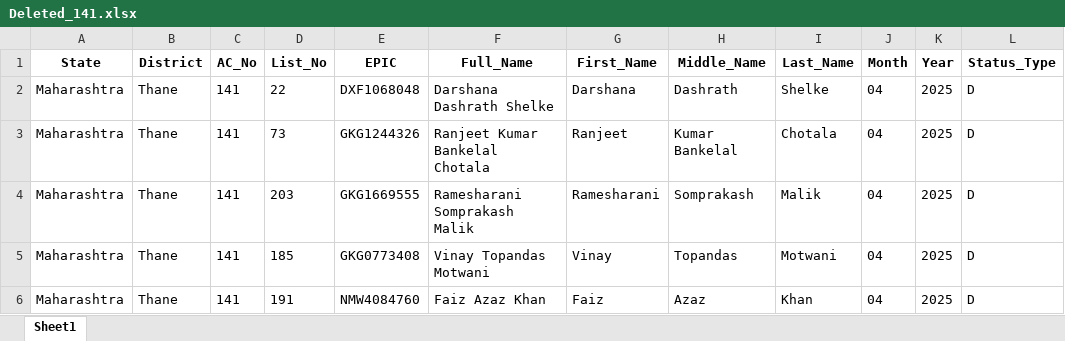
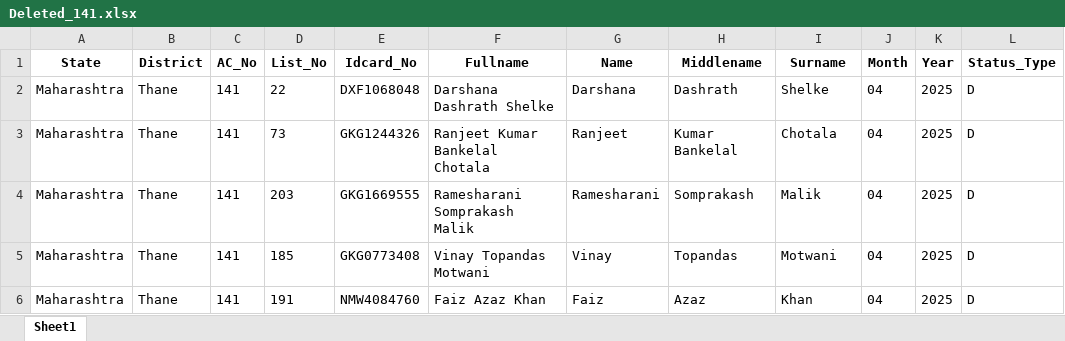
Before and after one commit to Ssaahhil/Marathi_OCR, an Excel workbook: 141_Data/Deleted_141.xlsx, sheet Sheet1, drawn as a sheet; only a part is shown; values as stored, in another font and other column widths than the file's, no borders; the diff names each change by its address in the sheet, - before the commit and + after, or states it on an @@ line.

```diff
--- a/141_Data/Deleted_141.xlsx (sheet Sheet1)
+++ b/141_Data/Deleted_141.xlsx (sheet Sheet1)
-E1: EPIC
+E1: Idcard_No
-F1: Full_Name
+F1: Fullname
-G1: First_Name
+G1: Name
-H1: Middle_Name
+H1: Middlename
-I1: Last_Name
+I1: Surname
```
Also changed, not shown: 141_Data/Addition_141.xlsx, 141_Data/Modification_141.xlsx, 49 other files.
